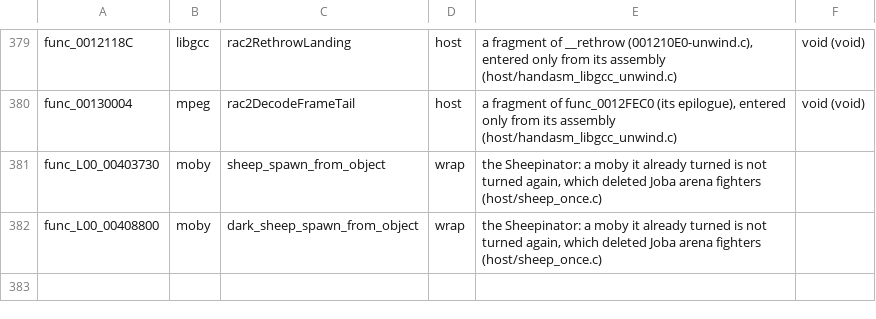
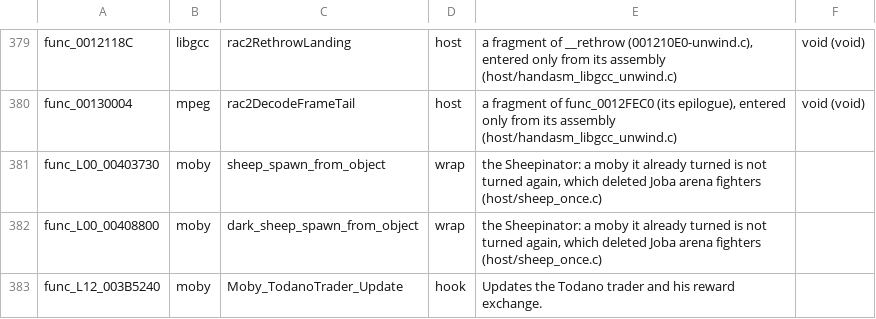
Before and after one commit to OpenRAC/OpenRAC, a TSV file: port/game/rac2-ntsc/libraries.tsv, drawn as a sheet; only a part is shown, gaps mark what is left out.

```diff
--- a/port/game/rac2-ntsc/libraries.tsv
+++ b/port/game/rac2-ntsc/libraries.tsv
@@ -382 +382,2 @@ func_L00_00403730	moby	sheep_spawn_from_object	wrap	the Sheepinator: a moby it a
 func_L00_00408800	moby	dark_sheep_spawn_from_object	wrap	the Sheepinator: a moby it already turned is not turned again, which deleted Joba arena fighters (host/sheep_once.c)
+func_L12_003B5240	moby	Moby_TodanoTrader_Update	hook	Updates the Todano trader and his reward exchange.
```
Also changed, not shown: port/game/rac2-pal/libraries.tsv, 14 other files.
